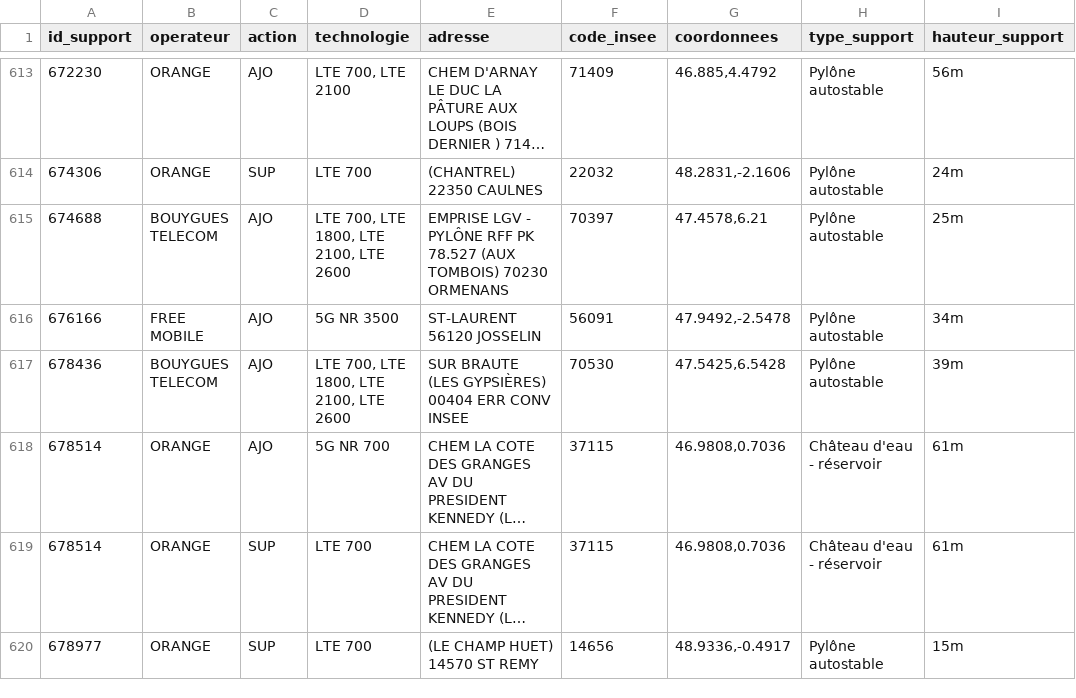
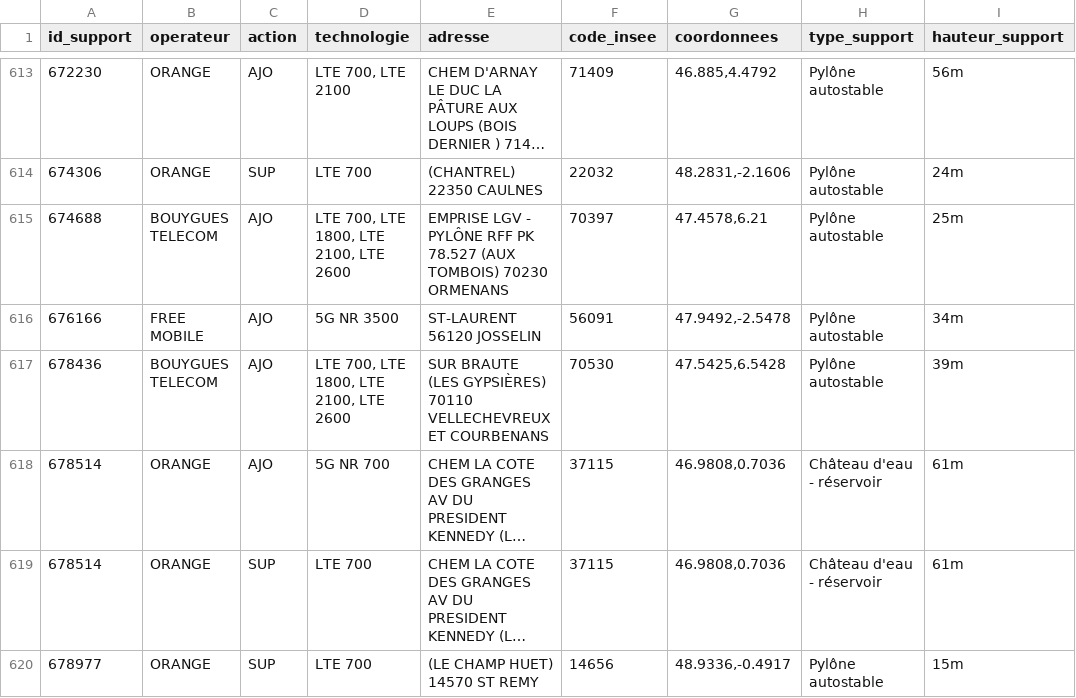
Before and after one commit to fraetech/maj-hebdo, a CSV file: files/hebdo/S19_2025.csv, drawn as a sheet; only a part is shown, gaps mark what is left out; long unchanged cells end in …; the diff covers the shown part only; the diff names each change by its address in the sheet, - before the commit and + after, or states it on an @@ line.

```diff
--- a/files/hebdo/S19_2025.csv
+++ b/files/hebdo/S19_2025.csv
-E617 (adresse): …(LES GYPSIÈRES) 00404 ERR CONV INSEE
+E617 (adresse): …(LES GYPSIÈRES) 70110 VELLECHEVREUX ET COURBENANS
```
Also changed, not shown: 3 edited cells elsewhere in this file, files/hebdo/bouygues.csv, files/hebdo/index.csv, 2 other files.
